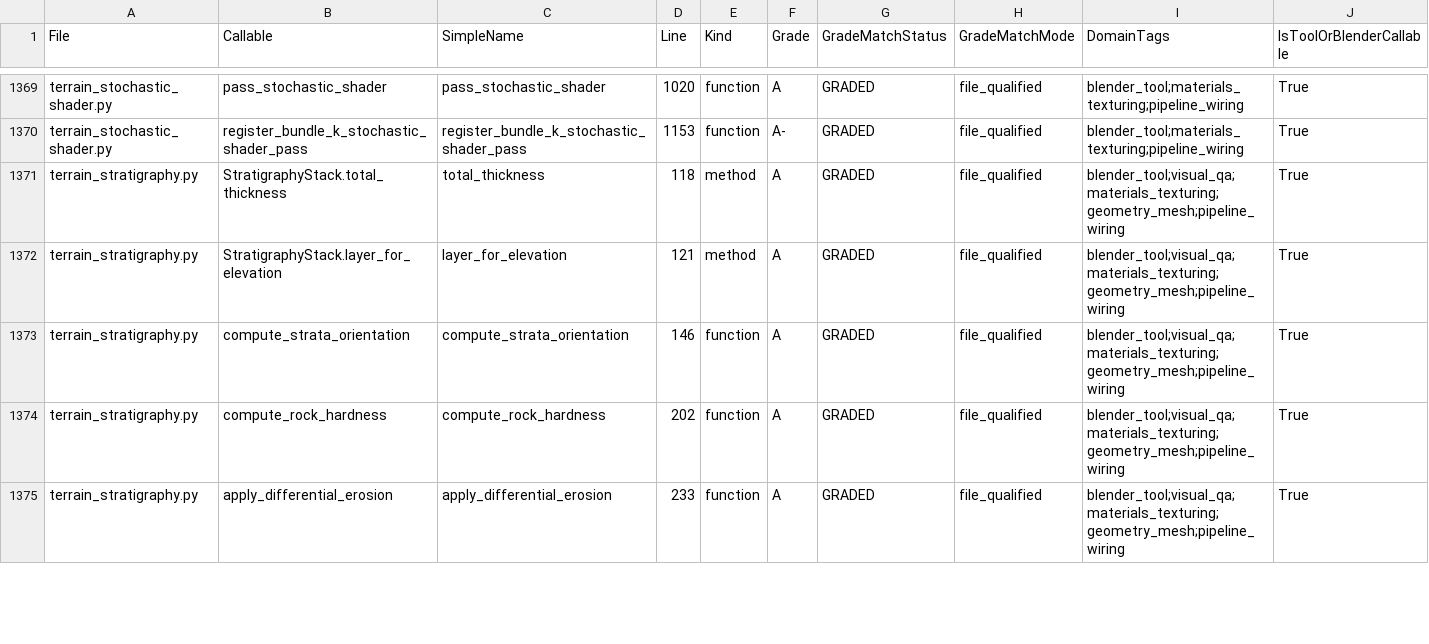
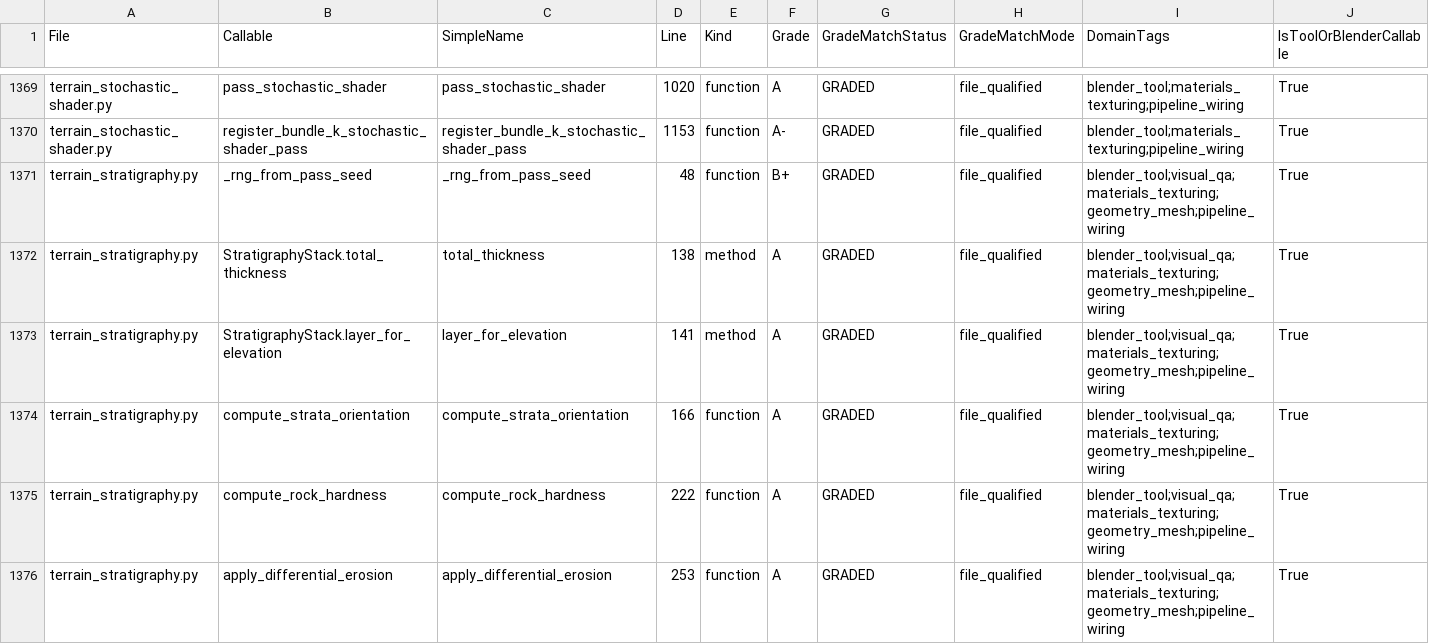
Before and after one commit to Sharks820/veilbreakers-terrain, a CSV file: output/verification/CALLABLE_VERIFICATION_MATRIX.csv, drawn as a sheet; only a part is shown, gaps mark what is left out; addresses are those after the commit; rows hold the shown columns only; the diff covers the shown part only; the diff names each change by its address in the sheet, - before the commit and + after, or states it on an @@ line.

```diff
--- a/output/verification/CALLABLE_VERIFICATION_MATRIX.csv
+++ b/output/verification/CALLABLE_VERIFICATION_MATRIX.csv
+row 1371: terrain_stratigraphy.py | _rng_from_pass_seed | _rng_from_pass_seed | 48 | function | B+ | GRADED | file_qualified | blender_tool;visual_qa;materials_texturing;geometry_mesh;pipeline_wiring | True
-D1372 (Line): 118
+D1372 (Line): 138
-D1373 (Line): 121
+D1373 (Line): 141
-D1374 (Line): 146
+D1374 (Line): 166
-D1375 (Line): 202
+D1375 (Line): 222
-D1376 (Line): 233
+D1376 (Line): 253
```
Also changed, not shown: 9 edited cells elsewhere in this file, 8 other files.
